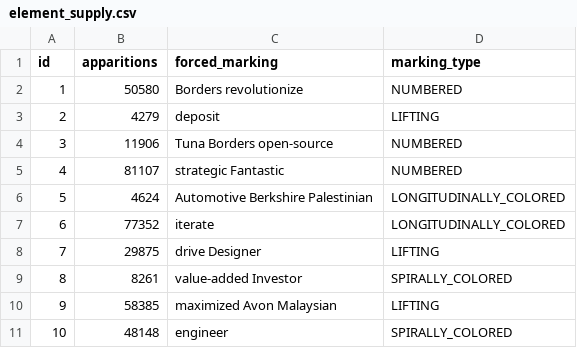
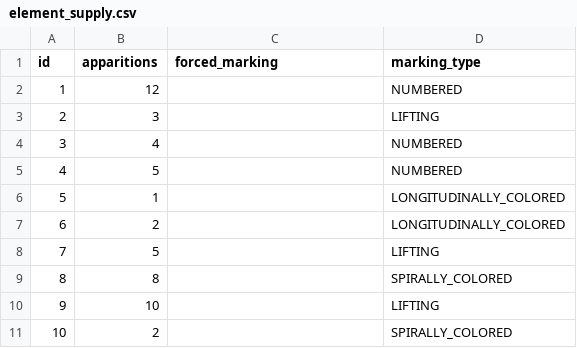
Before and after one commit to M4jor-Tom/LappLi, a CSV file: src/main/resources/config/liquibase/fake-data/element_supply.csv, drawn as a sheet.

Commit message:
Updated fake data for ElementSupply entity

```diff
--- a/src/main/resources/config/liquibase/fake-data/element_supply.csv
+++ b/src/main/resources/config/liquibase/fake-data/element_supply.csv
@@ -1,11 +1,11 @@
 id;apparitions;forced_marking;marking_type
-1;50580;Borders revolutionize;NUMBERED
-2;4279;deposit;LIFTING
-3;11906;Tuna Borders open-source;NUMBERED
-4;81107;strategic Fantastic;NUMBERED
-5;4624;Automotive Berkshire Palestinian;LONGITUDINALLY_COLORED
-6;77352;iterate;LONGITUDINALLY_COLORED
-7;29875;drive Designer;LIFTING
-8;8261;value-added Investor;SPIRALLY_COLORED
-9;58385;maximized Avon Malaysian;LIFTING
-10;48148;engineer;SPIRALLY_COLORED
+1;12;;NUMBERED
+2;3;;LIFTING
+3;4;;NUMBERED
+4;5;;NUMBERED
+5;1;;LONGITUDINALLY_COLORED
+6;2;;LONGITUDINALLY_COLORED
+7;5;;LIFTING
+8;8;;SPIRALLY_COLORED
+9;10;;LIFTING
+10;2;;SPIRALLY_COLORED
```
